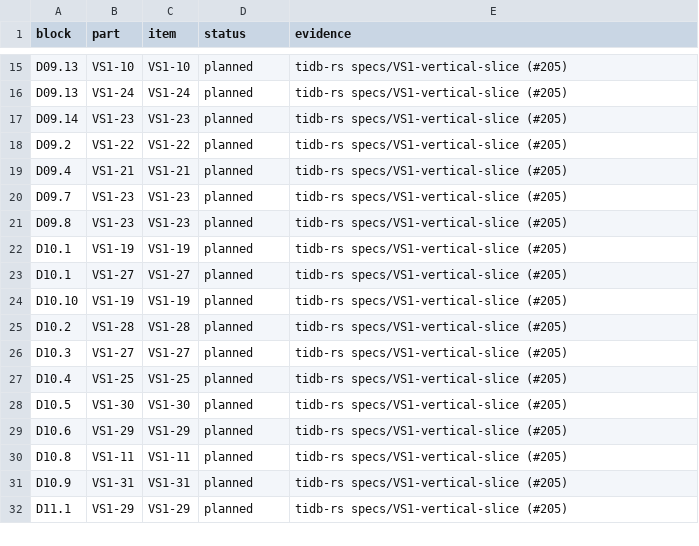
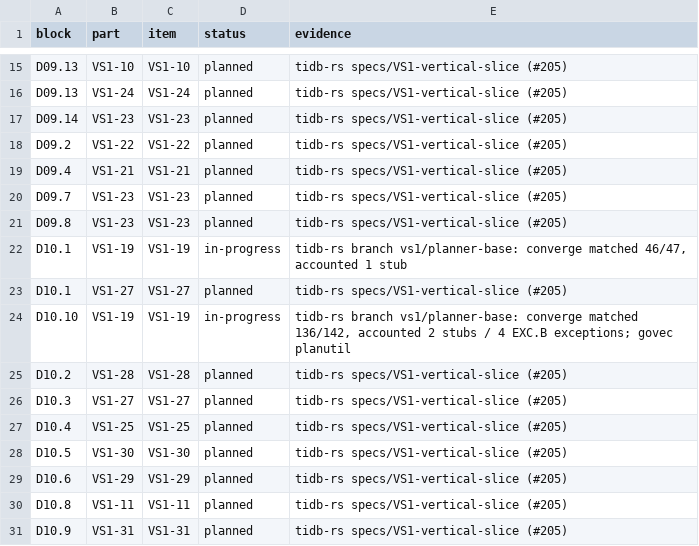
Before and after one commit to dulao5/tidb-rs-tracker, a TSV file: data/block_parts.tsv, drawn as a sheet; only a part is shown, gaps mark what is left out; the shorter side is filled out with more unchanged rows.

```diff
--- a/data/block_parts.tsv
+++ b/data/block_parts.tsv
@@ -21,5 +21,5 @@ D09.7	VS1-23	VS1-23	planned	tidb-rs specs/VS1-vertical-slice (#205)
 D09.8	VS1-23	VS1-23	planned	tidb-rs specs/VS1-vertical-slice (#205)
-D10.1	VS1-19	VS1-19	planned	tidb-rs specs/VS1-vertical-slice (#205)
+D10.1	VS1-19	VS1-19	in-progress	tidb-rs branch vs1/planner-base: converge matched 46/47, accounted 1 stub
 D10.1	VS1-27	VS1-27	planned	tidb-rs specs/VS1-vertical-slice (#205)
-D10.10	VS1-19	VS1-19	planned	tidb-rs specs/VS1-vertical-slice (#205)
+D10.10	VS1-19	VS1-19	in-progress	tidb-rs branch vs1/planner-base: converge matched 136/142, accounted 2 stubs / 4 EXC.B exceptions; govec planutil
 D10.2	VS1-28	VS1-28	planned	tidb-rs specs/VS1-vertical-slice (#205)
```
Also changed, not shown: data/stubs.tsv, 5 other files.
